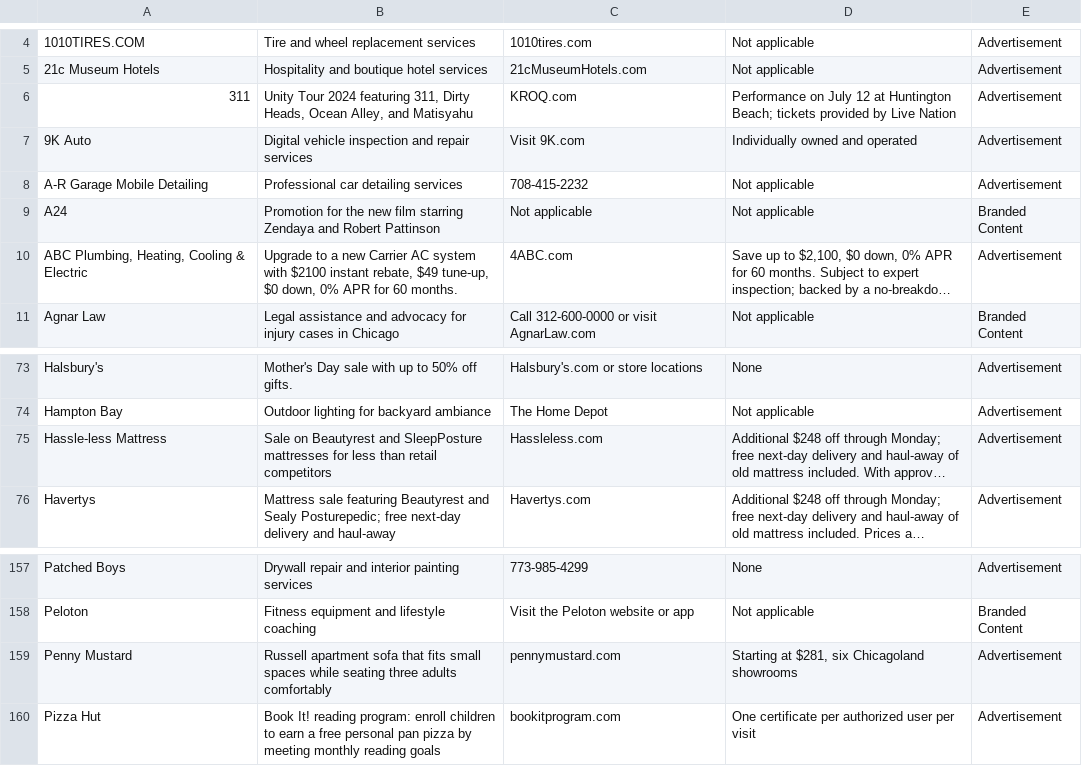
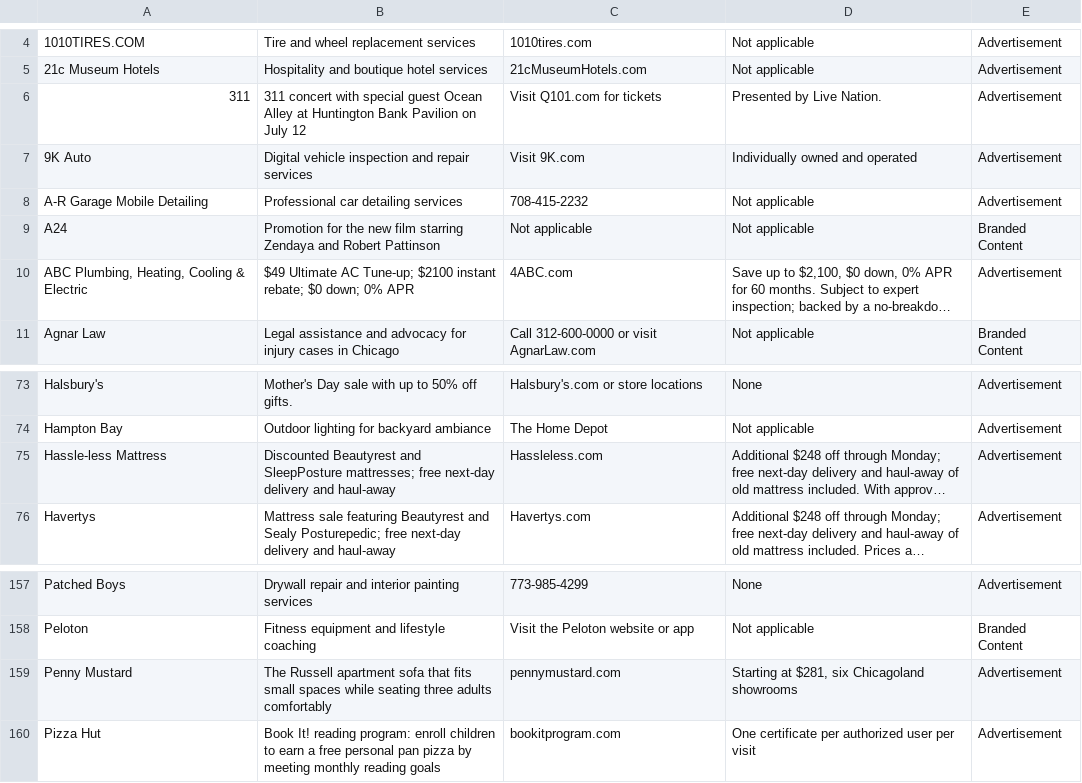
Before and after one commit to MATR-Technologies/ReplayAdsViewer, a CSV file: data.csv, drawn as a sheet; only a part is shown, gaps mark what is left out; long unchanged cells end in …; the diff names each change by its address in the sheet, - before the commit and + after, or states it on an @@ line.

Commit message:
Auto-update CSV data

```diff
--- a/data.csv
+++ b/data.csv
-B6: Unity Tour 2024 featuring 311, Dirty Heads, Ocean Alley, and Matisyahu
+B6: 311 concert with special guest Ocean Alley at Huntington Bank Pavilion on July 12
-C6: KROQ.com
+C6: Visit Q101.com for tickets
-D6: Performance on July 12 at Huntington Beach; tickets provided by Live Nation
+D6: Presented by Live Nation.
-B10: Upgrade to a new Carrier AC system with $2100 instant rebate, $49 tune-up, $0 down, 0% APR for 60 months.
+B10: $49 Ultimate AC Tune-up; $2100 instant rebate; $0 down; 0% APR
-B75: Sale on Beautyrest and SleepPosture mattresses for less than retail competitors
+B75: Discounted Beautyrest and SleepPosture mattresses; free next-day delivery and haul-away
-B159: Russell apartment…
+B159: The Russell apartment…
```
